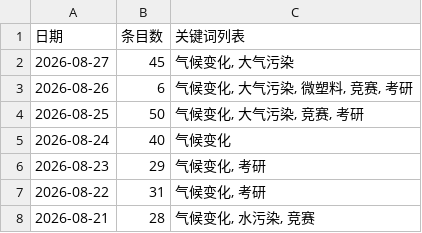
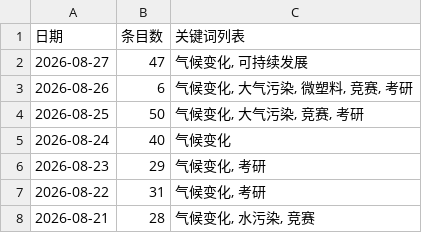
Before and after one commit to black15647/hotspot-radar, a CSV file: docs/data/history.csv, drawn as a sheet.

```diff
--- a/docs/data/history.csv
+++ b/docs/data/history.csv
@@ -1,3 +1,3 @@
 日期,条目数,关键词列表
-2026-08-27,45,"气候变化, 大气污染"
+2026-08-27,47,"气候变化, 可持续发展"
 2026-08-26,6,"气候变化, 大气污染, 微塑料, 竞赛, 考研"
```
Also changed, not shown: 8 other files.
